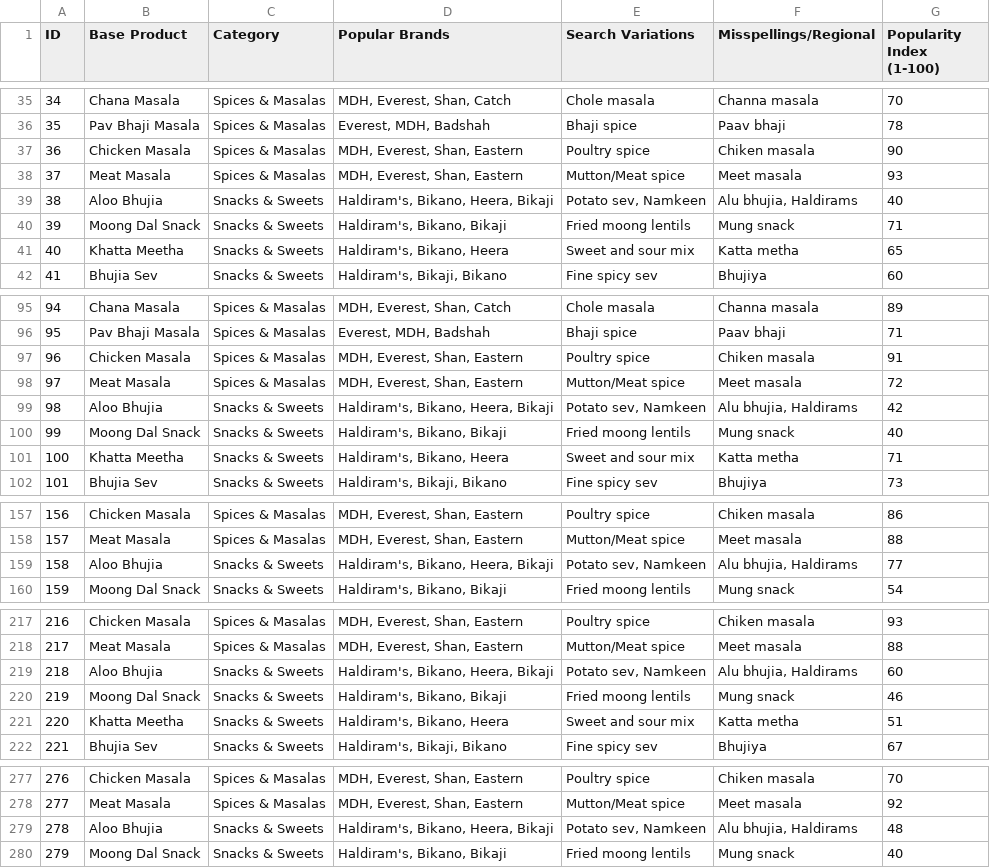
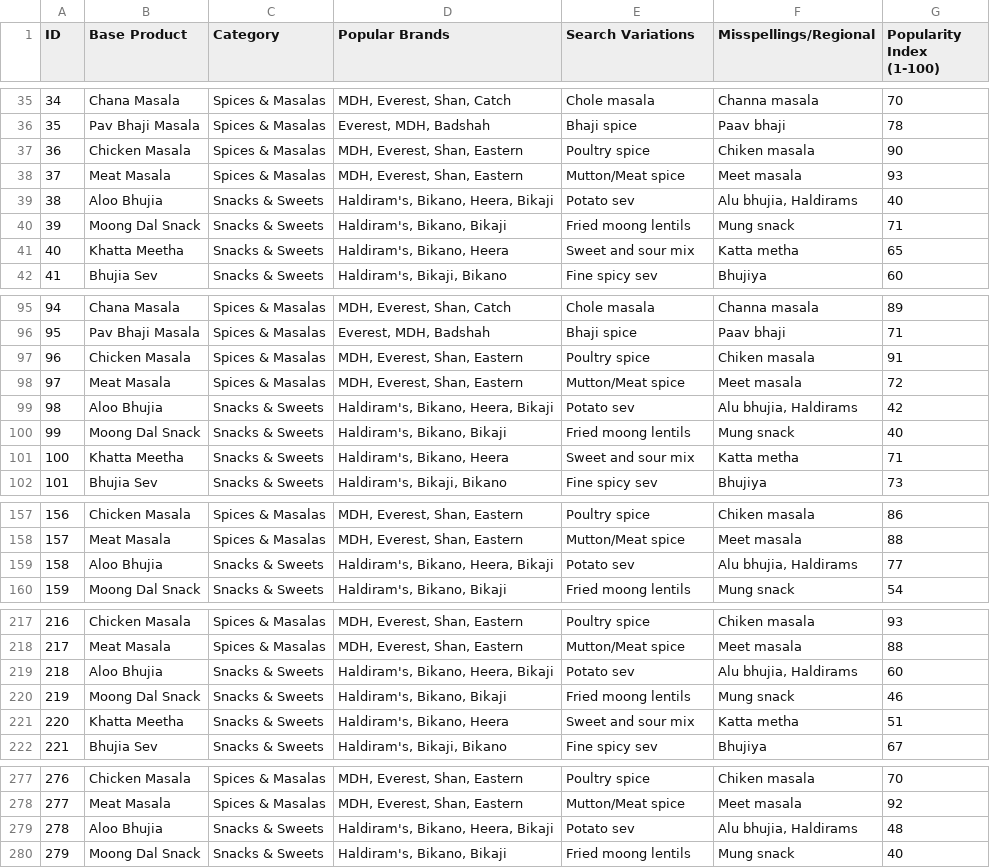
Before and after one commit to deppmish2/desi-deals-24-landing-page, a CSV file: data/Most Popular Indian Groceries - indian_grocery_1000_items.csv, drawn as a sheet; only a part is shown, gaps mark what is left out; the diff covers the shown part only.

```diff
--- a/data/Most Popular Indian Groceries - indian_grocery_1000_items.csv
+++ b/data/Most Popular Indian Groceries - indian_grocery_1000_items.csv
@@ -38,3 +38,3 @@ ID,Base Product,Category,Popular Brands,Search Variations,Misspellings/Regional,
 37,Meat Masala,Spices & Masalas,"MDH, Everest, Shan, Eastern",Mutton/Meat spice,Meet masala,93
-38,Aloo Bhujia,Snacks & Sweets,"Haldiram's, Bikano, Heera, Bikaji","Potato sev, Namkeen","Alu bhujia, Haldirams",40
+38,Aloo Bhujia,Snacks & Sweets,"Haldiram's, Bikano, Heera, Bikaji","Potato sev","Alu bhujia, Haldirams",40
 39,Moong Dal Snack,Snacks & Sweets,"Haldiram's, Bikano, Bikaji",Fried moong lentils,Mung snack,71
@@ -98,3 +98,3 @@ ID,Base Product,Category,Popular Brands,Search Variations,Misspellings/Regional,
 97,Meat Masala,Spices & Masalas,"MDH, Everest, Shan, Eastern",Mutton/Meat spice,Meet masala,72
-98,Aloo Bhujia,Snacks & Sweets,"Haldiram's, Bikano, Heera, Bikaji","Potato sev, Namkeen","Alu bhujia, Haldirams",42
+98,Aloo Bhujia,Snacks & Sweets,"Haldiram's, Bikano, Heera, Bikaji","Potato sev","Alu bhujia, Haldirams",42
 99,Moong Dal Snack,Snacks & Sweets,"Haldiram's, Bikano, Bikaji",Fried moong lentils,Mung snack,40
@@ -158,3 +158,3 @@ ID,Base Product,Category,Popular Brands,Search Variations,Misspellings/Regional,
 157,Meat Masala,Spices & Masalas,"MDH, Everest, Shan, Eastern",Mutton/Meat spice,Meet masala,88
-158,Aloo Bhujia,Snacks & Sweets,"Haldiram's, Bikano, Heera, Bikaji","Potato sev, Namkeen","Alu bhujia, Haldirams",77
+158,Aloo Bhujia,Snacks & Sweets,"Haldiram's, Bikano, Heera, Bikaji","Potato sev","Alu bhujia, Haldirams",77
 159,Moong Dal Snack,Snacks & Sweets,"Haldiram's, Bikano, Bikaji",Fried moong lentils,Mung snack,54
@@ -218,3 +218,3 @@ ID,Base Product,Category,Popular Brands,Search Variations,Misspellings/Regional,
 217,Meat Masala,Spices & Masalas,"MDH, Everest, Shan, Eastern",Mutton/Meat spice,Meet masala,88
-218,Aloo Bhujia,Snacks & Sweets,"Haldiram's, Bikano, Heera, Bikaji","Potato sev, Namkeen","Alu bhujia, Haldirams",60
+218,Aloo Bhujia,Snacks & Sweets,"Haldiram's, Bikano, Heera, Bikaji","Potato sev","Alu bhujia, Haldirams",60
 219,Moong Dal Snack,Snacks & Sweets,"Haldiram's, Bikano, Bikaji",Fried moong lentils,Mung snack,46
@@ -278,3 +278,3 @@ ID,Base Product,Category,Popular Brands,Search Variations,Misspellings/Regional,
 277,Meat Masala,Spices & Masalas,"MDH, Everest, Shan, Eastern",Mutton/Meat spice,Meet masala,92
-278,Aloo Bhujia,Snacks & Sweets,"Haldiram's, Bikano, Heera, Bikaji","Potato sev, Namkeen","Alu bhujia, Haldirams",48
+278,Aloo Bhujia,Snacks & Sweets,"Haldiram's, Bikano, Heera, Bikaji","Potato sev","Alu bhujia, Haldirams",48
 279,Moong Dal Snack,Snacks & Sweets,"Haldiram's, Bikano, Bikaji",Fried moong lentils,Mung snack,40
```
Also changed, not shown: 12 edited cells elsewhere in this file.
